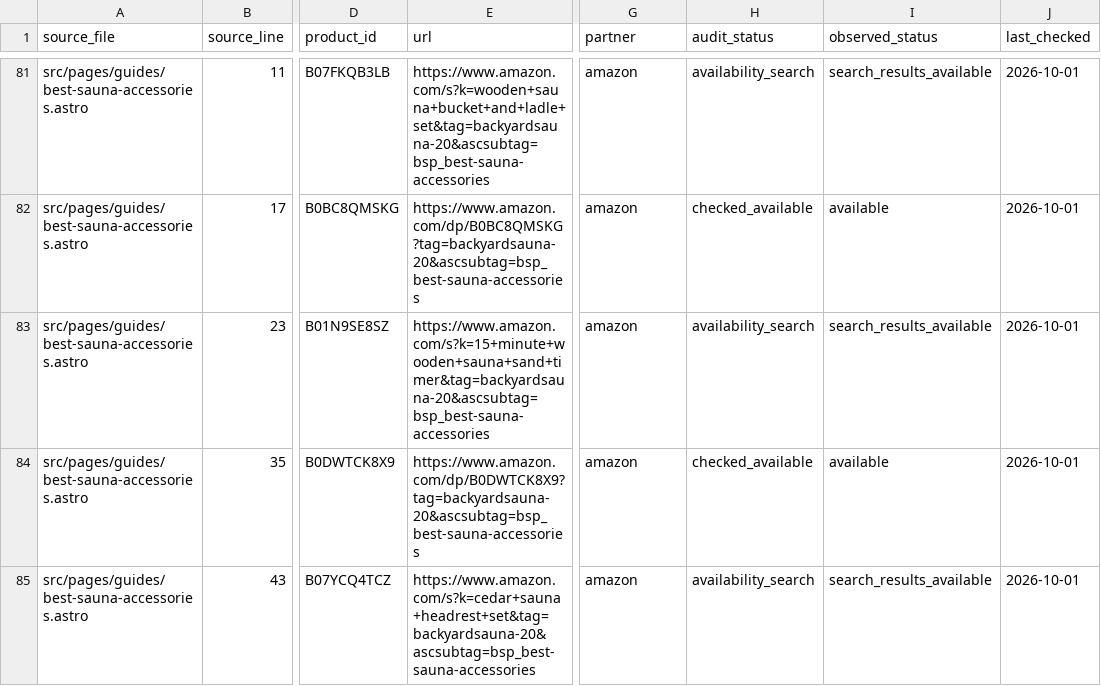
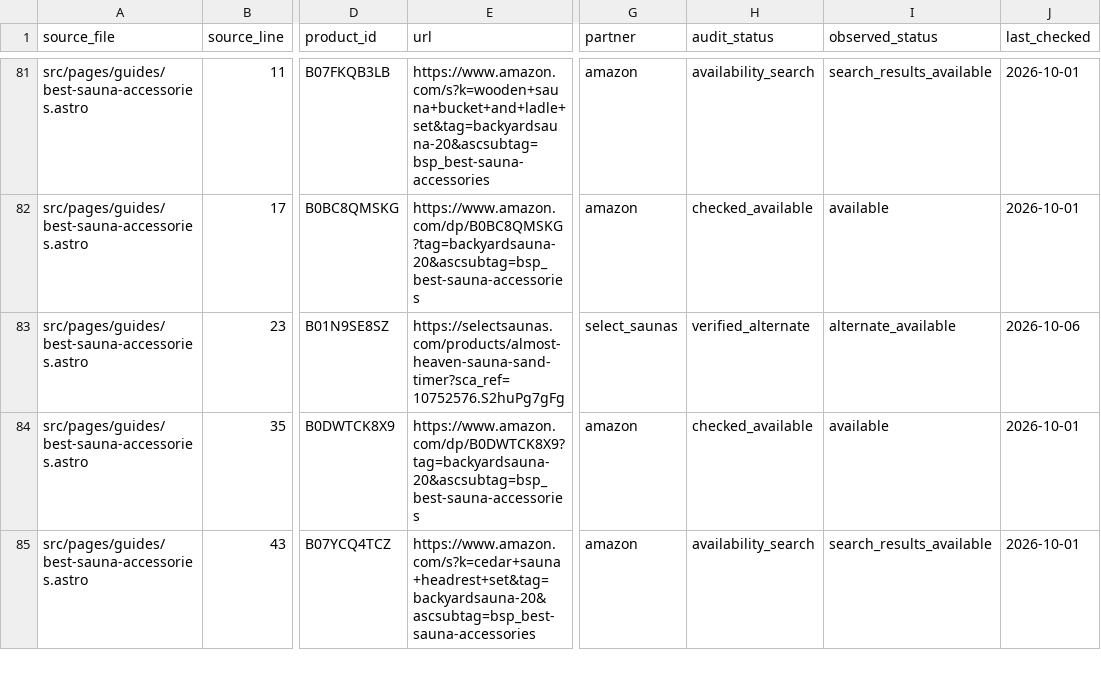
Before and after one commit to ceruallc-a11y/backyardsaunapro, a CSV file: data/affiliate-link-inventory.csv, drawn as a sheet; only a part is shown, gaps mark what is left out; the diff names each change by its address in the sheet, - before the commit and + after, or states it on an @@ line.

Commit message:
Refresh affiliate tracking and maintenance

```diff
--- a/data/affiliate-link-inventory.csv
+++ b/data/affiliate-link-inventory.csv
-E83 (url): https://www.amazon.com/s?k=15+minute+wooden+sauna+sand+timer&tag=backyardsauna-20&ascsubtag=bsp_best-sauna-accessories
+E83 (url): https://selectsaunas.com/products/almost-heaven-sauna-sand-timer?sca_ref=10752576.S2huPg7gFg
-G83 (partner): amazon
+G83 (partner): select_saunas
-H83 (audit_status): availability_search
+H83 (audit_status): verified_alternate
-I83 (observed_status): search_results_available
+I83 (observed_status): alternate_available
-J83 (last_checked): 2026-10-01
+J83 (last_checked): 2026-10-06
```
Also changed, not shown: 4 other files.
